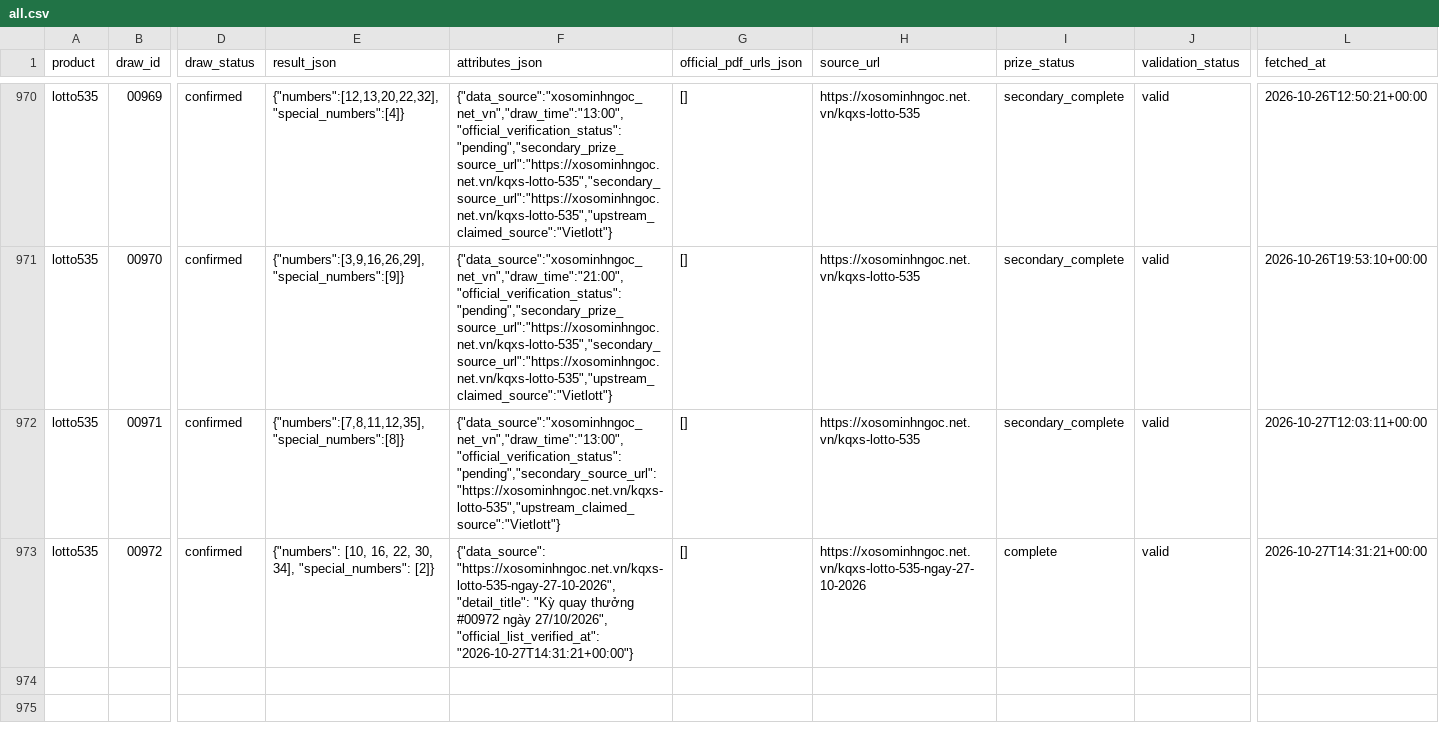
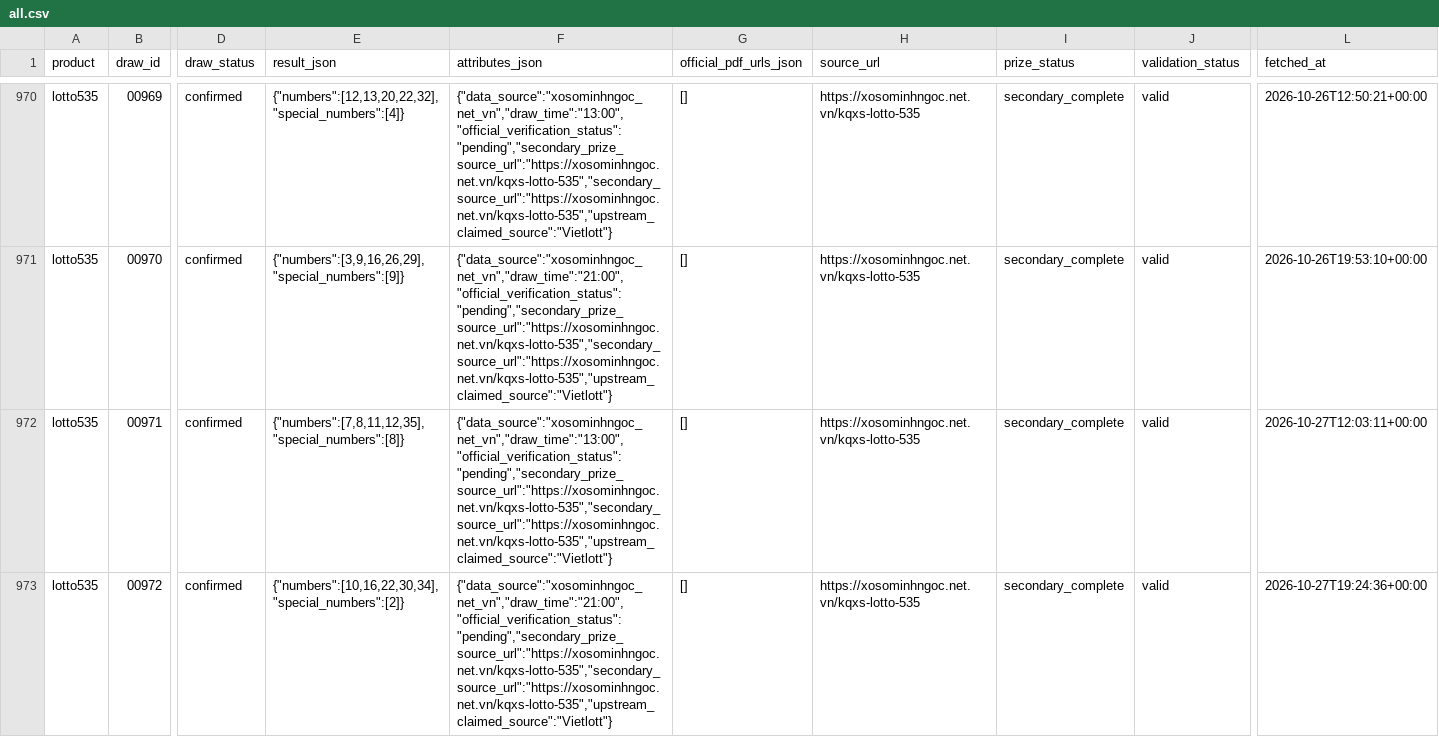
Before and after one commit to thuantn005/lotto-scan, a CSV file: data/all.csv, drawn as a sheet; only a part is shown, gaps mark what is left out; the diff covers the shown part only; the diff names each change by its address in the sheet, - before the commit and + after, or states it on an @@ line.

```diff
--- a/data/all.csv
+++ b/data/all.csv
-F972 (attributes_json): {"data_source":"xosominhngoc_net_vn","draw_time":"13:00","official_verification_status":"pending","secondary_source_url":"https://xosominhngoc.net.vn/kqxs-lotto-535","upstream_claimed_source":"Vietlott"}
+F972 (attributes_json): {"data_source":"xosominhngoc_net_vn","draw_time":"13:00","official_verification_status":"pending","secondary_prize_source_url":"https://xosominhngoc.net.vn/kqxs-lotto-535","secondary_source_url":"https://xosominhngoc.net.vn/kqxs-lotto-535","upstream_claimed_source":"Vietlott"}
-E973 (result_json): {"numbers": [10, 16, 22, 30, 34], "special_numbers": [2]}
+E973 (result_json): {"numbers":[10,16,22,30,34],"special_numbers":[2]}
-F973 (attributes_json): {"data_source": "https://xosominhngoc.net.vn/kqxs-lotto-535-ngay-27-10-2026", "detail_title": "Kỳ quay thưởng #00972 ngày 27/10/2026", "official_list_verified_at": "2026-10-27T14:31:21+00:00"}
+F973 (attributes_json): {"data_source":"xosominhngoc_net_vn","draw_time":"21:00","official_verification_status":"pending","secondary_prize_source_url":"https://xosominhngoc.net.vn/kqxs-lotto-535","secondary_source_url":"https://xosominhngoc.net.vn/kqxs-lotto-535","upstream_claimed_source":"Vietlott"}
-H973 (source_url): https://xosominhngoc.net.vn/kqxs-lotto-535-ngay-27-10-2026
+H973 (source_url): https://xosominhngoc.net.vn/kqxs-lotto-535
-I973 (prize_status): complete
+I973 (prize_status): secondary_complete
-L973 (fetched_at): 2026-10-27T14:31:21+00:00
+L973 (fetched_at): 2026-10-27T19:24:36+00:00
```
Also changed, not shown: 1 added row elsewhere in this file, 5 other files.
